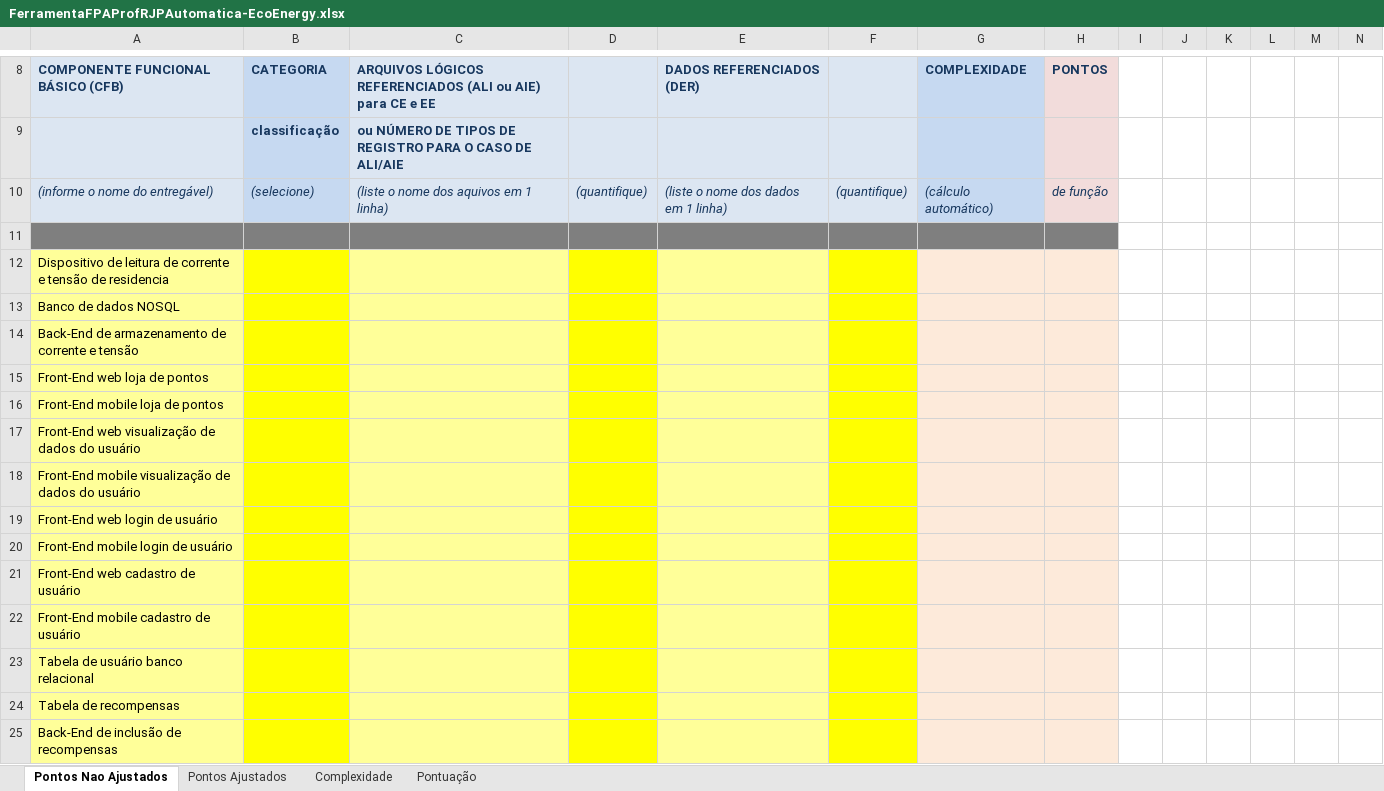
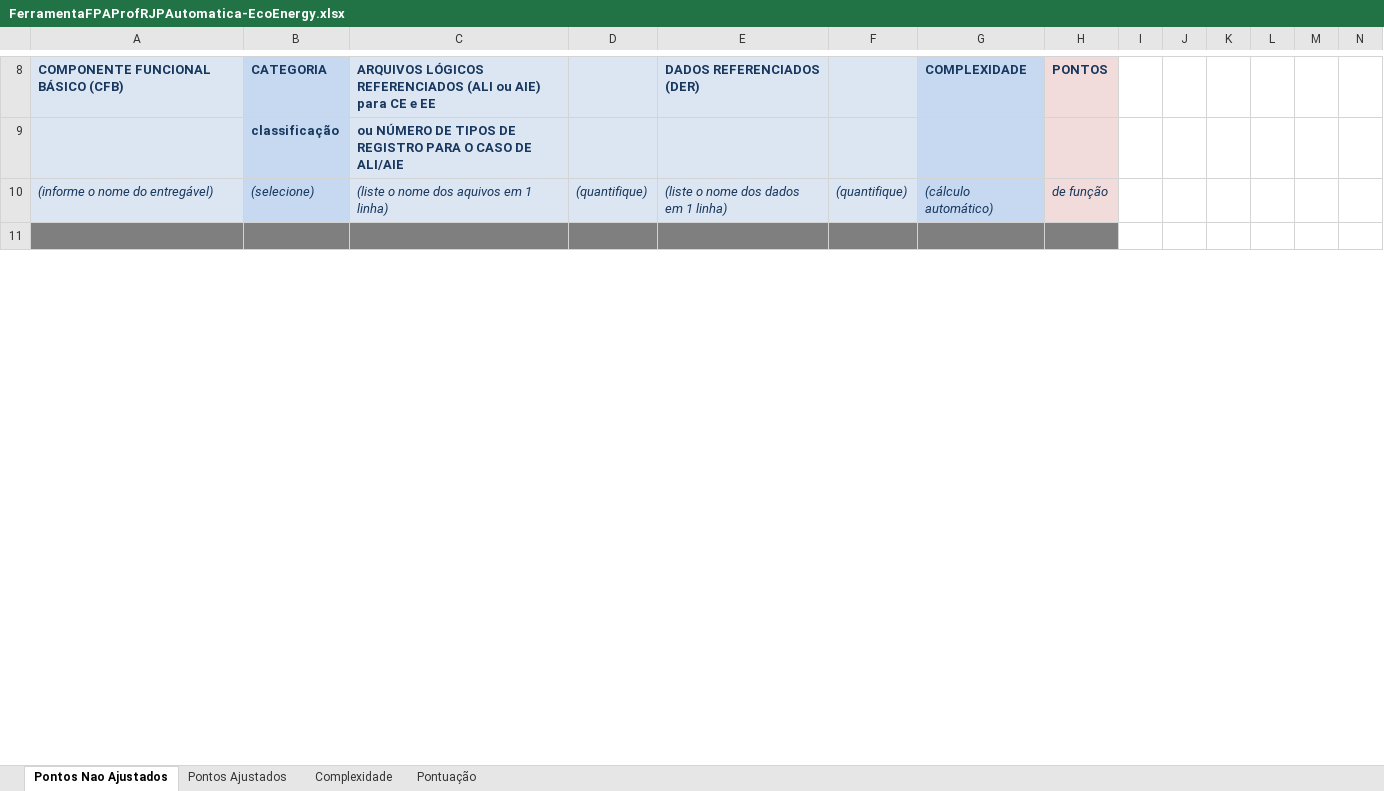
Before and after one commit to EcoEnergy-GS/Documents, an Excel workbook: FerramentaFPAProfRJPAutomatica-EcoEnergy.xlsx, sheet Pontos Nao Ajustados, drawn as a sheet; only a part is shown, gaps mark what is left out; values as stored, in another font and other column widths than the file's, no borders; removed rows and columns are numbered as before the commit, all else as after; the diff covers the shown part only; the diff names each change by its address in the sheet, - before the commit and + after, or states it on an @@ line.

Commit message:
Conclusão de pontuação de esforços funcionais e não funcionais

```diff
--- a/FerramentaFPAProfRJPAutomatica-EcoEnergy.xlsx (sheet Pontos Nao Ajustados)
+++ b/FerramentaFPAProfRJPAutomatica-EcoEnergy.xlsx (sheet Pontos Nao Ajustados)
-row 12: Dispositivo de leitura de corrente e tensão de residencia
-row 13: Banco de dados NOSQL
-row 14: Back-End de armazenamento de corrente e tensão
-row 15: Front-End web loja de pontos
-row 16: Front-End mobile loja de pontos
-row 17: Front-End web visualização de dados do usuário
-row 18: Front-End mobile visualização de dados do usuário
-row 19: Front-End web login de usuário
-row 20: Front-End mobile login de usuário
-row 21: Front-End web cadastro de usuário
-row 22: Front-End mobile cadastro de usuário
-row 23: Tabela de usuário banco relacional
-row 24: Tabela de recompensas
-row 25: Back-End de inclusão de recompensas
```
Also changed, not shown: 19 added rows, 5 removed rows and 60 edited cells elsewhere in this sheet, sheet Pontos Ajustados.
